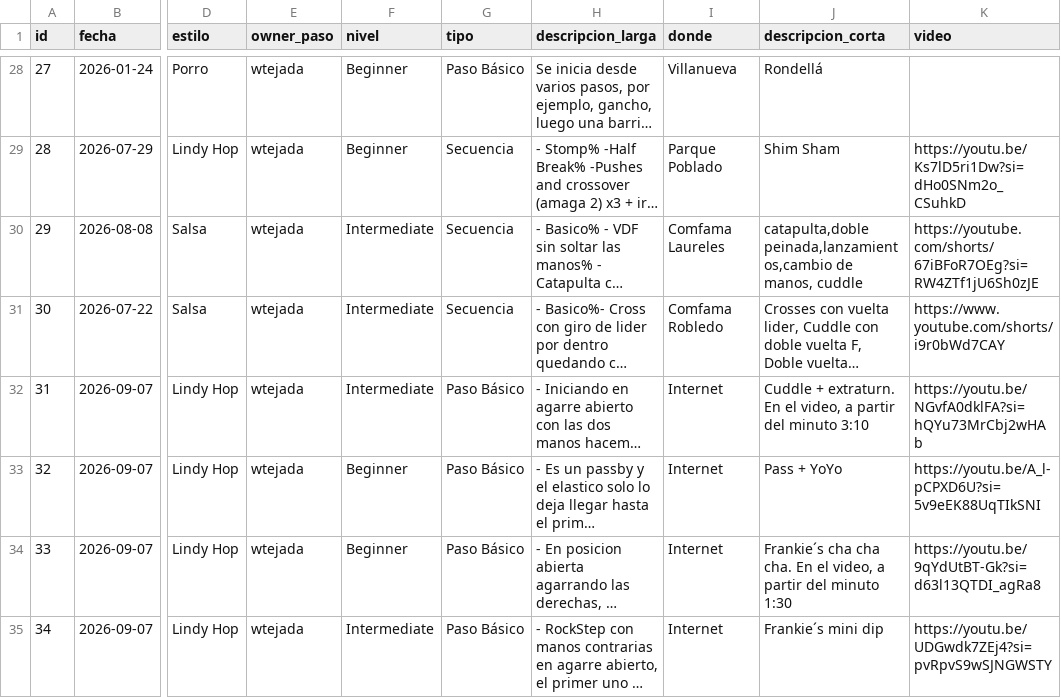
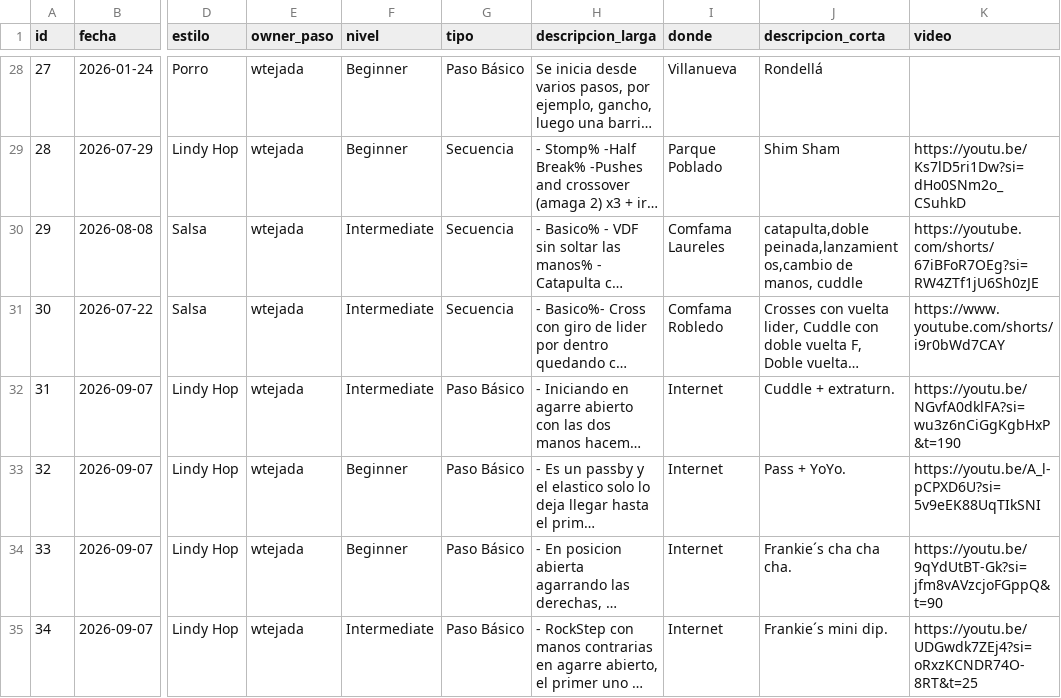
Before and after one commit to TejadaINC/PasosBaile, a CSV file: pasos_baile.csv, drawn as a sheet; only a part is shown, gaps mark what is left out; long unchanged cells end in …; the diff names each change by its address in the sheet, - before the commit and + after, or states it on an @@ line.

Commit message:
Revise and update dance sequences in pasos_baile.csv
Updated pasos_baile.csv to add new dance sequences and descriptions, and modified existing entries for clarity.

```diff
--- a/pasos_baile.csv
+++ b/pasos_baile.csv
-J32 (descripcion_corta): Cuddle + extraturn. En el video, a partir del minuto 3:10
+J32 (descripcion_corta): Cuddle + extraturn.
-K32 (video): https://youtu.be/NGvfA0dklFA?si=hQYu73MrCbj2wHAb
+K32 (video): https://youtu.be/NGvfA0dklFA?si=wu3z6nCiGgKgbHxP&t=190
-J33 (descripcion_corta): Pass + YoYo
+J33 (descripcion_corta): Pass + YoYo.
-J34 (descripcion_corta): Frankie´s cha cha cha. En el video, a partir del minuto 1:30
+J34 (descripcion_corta): Frankie´s cha cha cha.
-K34 (video): https://youtu.be/9qYdUtBT-Gk?si=d63l13QTDI_agRa8
+K34 (video): https://youtu.be/9qYdUtBT-Gk?si=jfm8vAVzcjoFGppQ&t=90
-J35 (descripcion_corta): Frankie´s mini dip
+J35 (descripcion_corta): Frankie´s mini dip.
-K35 (video): https://youtu.be/UDGwdk7ZEj4?si=pvRpvS9wSJNGWSTY
+K35 (video): https://youtu.be/UDGwdk7ZEj4?si=oRxzKCNDR74O-8RT&t=25
```
